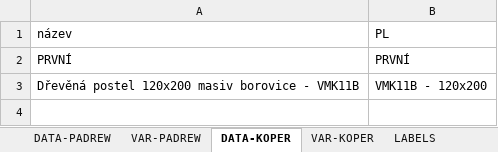
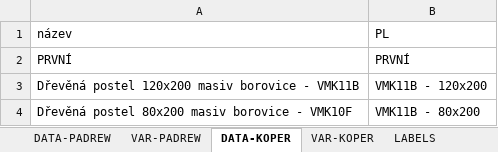
Before and after one commit to xaxamagyar/padrew-objednavka, an Excel workbook: translate-PL.xlsx, sheet DATA-KOPER, drawn as a sheet; values as stored, in another font and other column widths than the file's, no borders; the diff names each change by its address in the sheet, - before the commit and + after, or states it on an @@ line.

Commit message:
Automatická aktualizace překladové databáze z webové aplikace

```diff
--- a/translate-PL.xlsx (sheet DATA-KOPER)
+++ b/translate-PL.xlsx (sheet DATA-KOPER)
+row 4: Dřevěná postel 80x200 masiv borovice - VMK10F | VMK11B - 80x200
```
